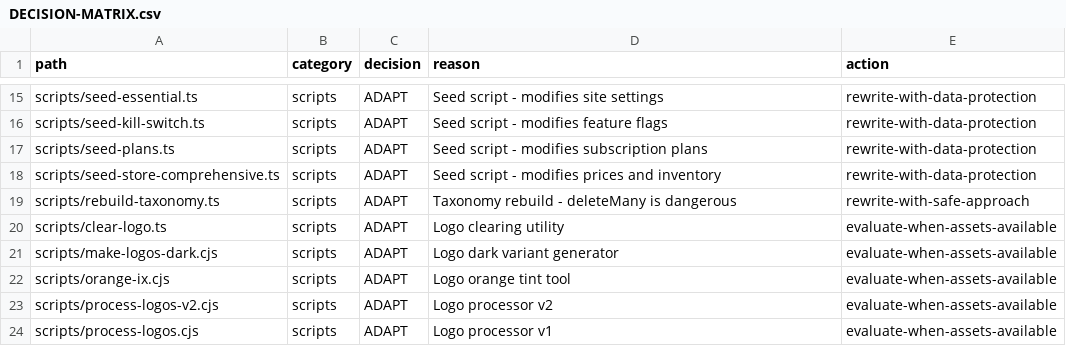
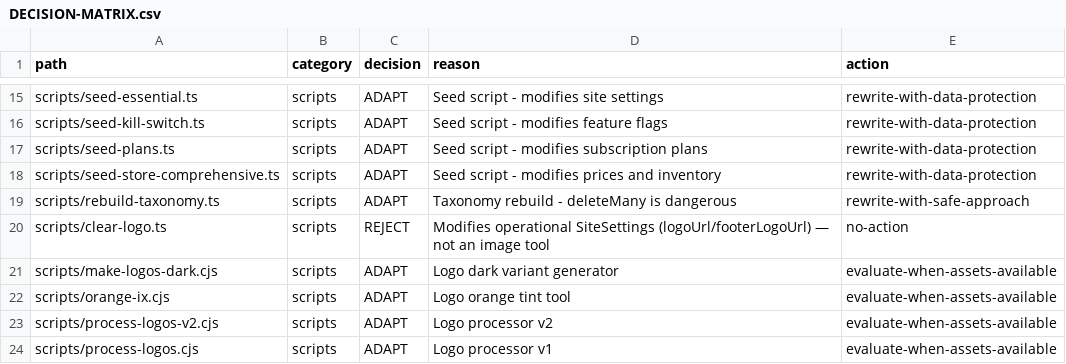
Before and after one commit to HEAVIXIR/z-ai-2, a CSV file: docs/legacy-parity/evidence-18.2.7.2/DECISION-MATRIX.csv, drawn as a sheet; only a part is shown, gaps mark what is left out.

Commit message:
fix: synchronize all documents with DECISION-MATRIX.csv (final consistency)
All decisions now match across every document and physical file placement:

DECISION-MATRIX.csv (canonical):
  ADAPT: 23, REJECT: 4, REVIEW: 0

CANDIDATE-REVIEW.md: updated to match (ADAPT=23, REJECT=4, REVIEW=0)
SUMMARY.md: updated to match with full correction history
PR #175 description: updated to match
legacy-files/ directory: reorganized to match
  - adapt/: 23 files (was 17, added 7 audit scripts, removed clear-logo.ts)
  - reject/: 4 files (was 3, added clear-logo.ts)
  - review/: removed (0 REVIEW decisions remain)

clear-logo.ts demoted from ADAPT to REJECT:
  Content review revealed it modifies operational SiteSettings
  (logoUrl, footerLogoUrl), not an image processing utility.

All 7 phase audit scripts promoted from REVIEW to ADAPT:
  Senior manager content review (5752391009) confirmed all 7
  have useful logic worth adapting, with @ts-nocheck and
  error suppression to be fixed during rewrite.

MANIFEST-SHA256.txt regenerated to reflect new file placement.

Closes review findings from 5752086873 and 5752391009.

```diff
--- a/docs/legacy-parity/evidence-18.2.7.2/DECISION-MATRIX.csv
+++ b/docs/legacy-parity/evidence-18.2.7.2/DECISION-MATRIX.csv
@@ -19,3 +19,3 @@ scripts/seed-store-comprehensive.ts,scripts,ADAPT,Seed script - modifies prices
 scripts/rebuild-taxonomy.ts,scripts,ADAPT,Taxonomy rebuild - deleteMany is dangerous,rewrite-with-safe-approach
-scripts/clear-logo.ts,scripts,ADAPT,Logo clearing utility,evaluate-when-assets-available
+scripts/clear-logo.ts,scripts,REJECT,Modifies operational SiteSettings (logoUrl/footerLogoUrl) — not an image tool,no-action
 scripts/make-logos-dark.cjs,scripts,ADAPT,Logo dark variant generator,evaluate-when-assets-available
```
Also changed, not shown: 11 other files.
